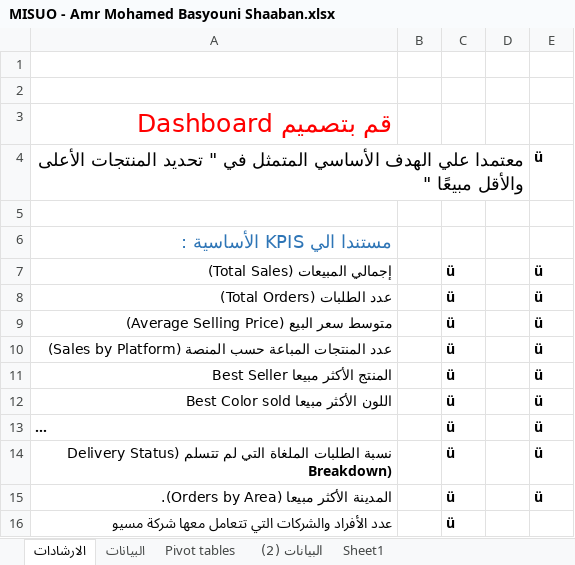
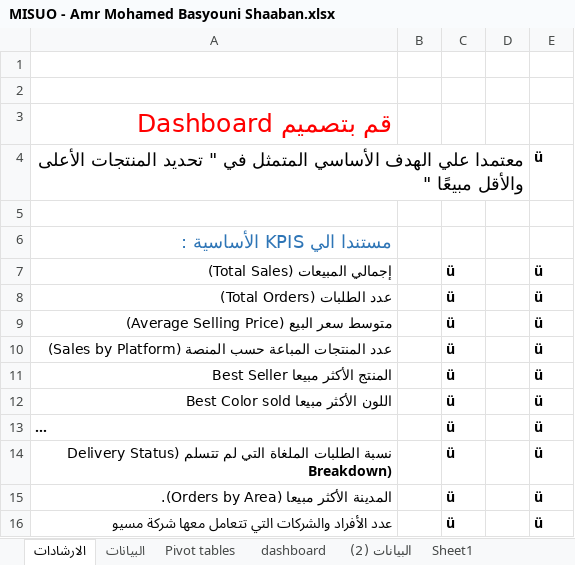
Before and after one commit to AmrShaaban26/misuo_dashboard_dataanalysis, an Excel workbook: MISUO - Amr Mohamed Basyouni Shaaban.xlsx, sheet الارشادات, drawn as a sheet; long unchanged cells end in …; values as stored, in another font and other column widths than the file's, no borders; the diff names each change by its address in the sheet, - before the commit and + after, or states it on an @@ line.

Commit message:
created the dashboard and added company misuo logo

```diff
--- a/MISUO - Amr Mohamed Basyouni Shaaban.xlsx (sheet الارشادات)
+++ b/MISUO - Amr Mohamed Basyouni Shaaban.xlsx (sheet الارشادات)
+sheet tab: dashboard
-E16: (empty)
+E16: ü
```
Also changed, not shown: sheet Pivot tables, charts or pictures, 1 other file.
